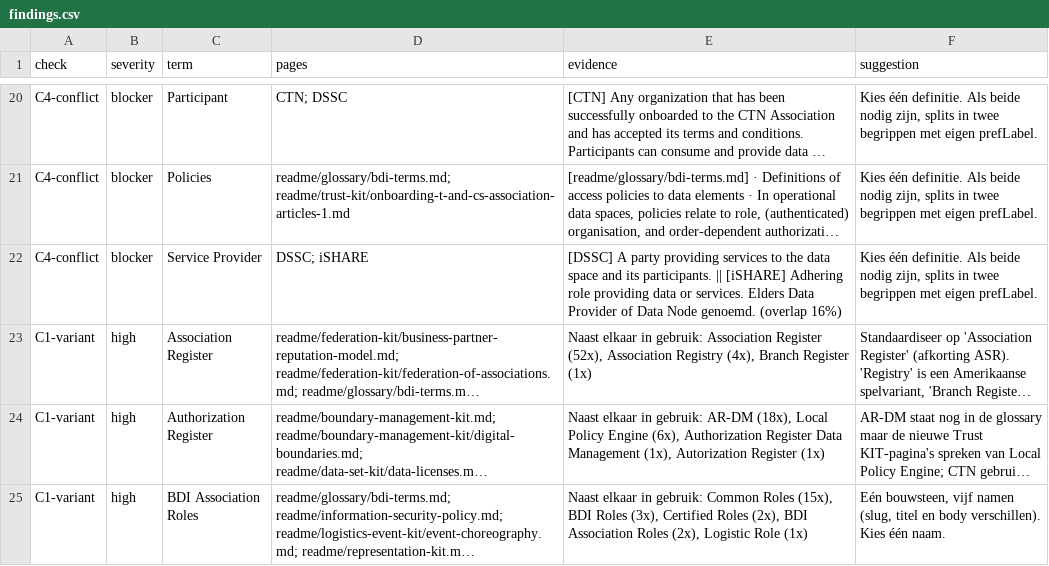
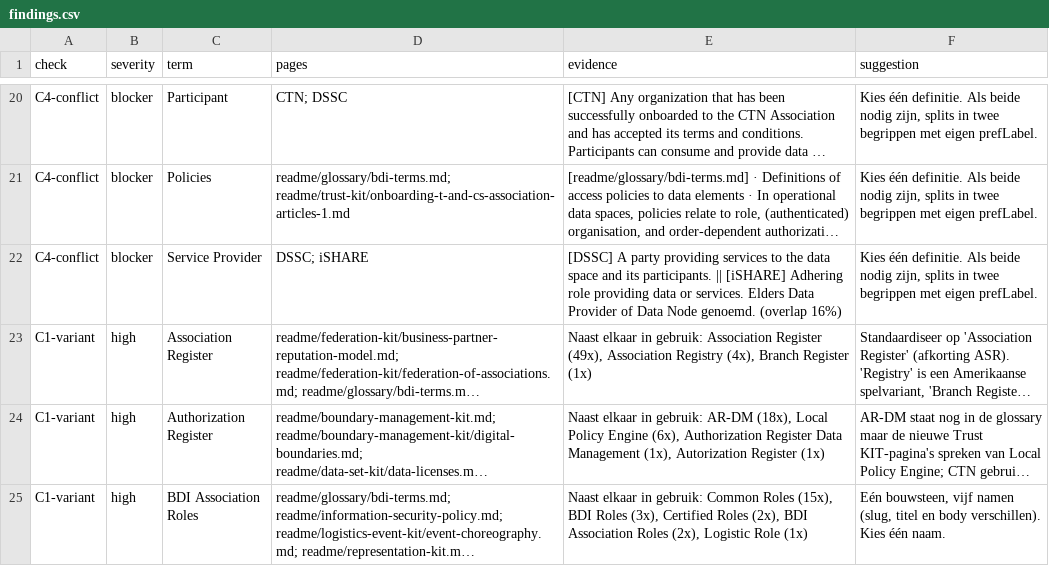
Before and after one commit to SSSteven8/bdi-termcheck, a CSV file: reports/findings.csv, drawn as a sheet; only a part is shown, gaps mark what is left out; long unchanged cells end in …; the diff covers the shown part only; the diff names each change by its address in the sheet, - before the commit and + after, or states it on an @@ line.

```diff
--- a/reports/findings.csv
+++ b/reports/findings.csv
-E23 (evidence): …Association Register (52x), Association Registry…
+E23 (evidence): …Association Register (49x), Association Registry…
```
Also changed, not shown: 8 removed rows and 9 edited cells elsewhere in this file, 2 other files.
